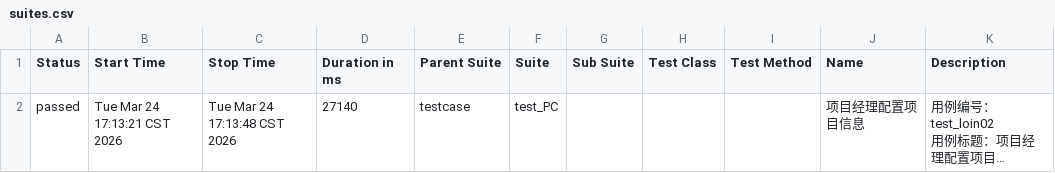
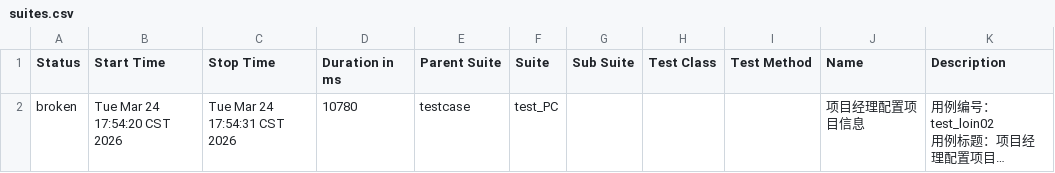
Before and after one commit to 102155yu/git-demo, a CSV file: LES_GL/report_allure/data/suites.csv, drawn as a sheet; long unchanged cells end in …; the diff names each change by its address in the sheet, - before the commit and + after, or states it on an @@ line.

```diff
--- a/LES_GL/report_allure/data/suites.csv
+++ b/LES_GL/report_allure/data/suites.csv
-A2 (Status): passed
+A2 (Status): broken
-B2 (Start Time): Tue Mar 24 17:13:21 CST 2026
+B2 (Start Time): Tue Mar 24 17:54:20 CST 2026
-C2 (Stop Time): Tue Mar 24 17:13:48 CST 2026
+C2 (Stop Time): Tue Mar 24 17:54:31 CST 2026
-D2 (Duration in ms): 27140
+D2 (Duration in ms): 10780
```
Also changed, not shown: 35 other files.
